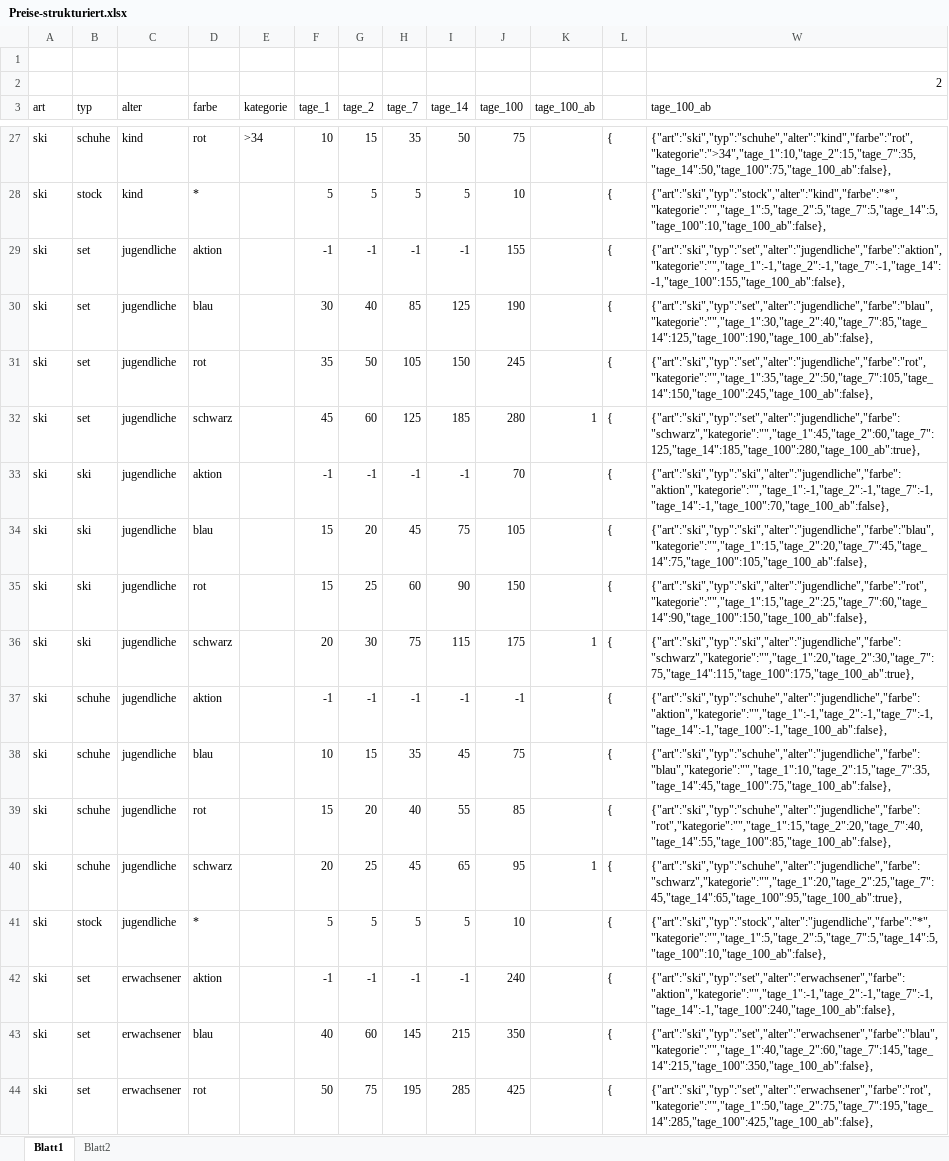
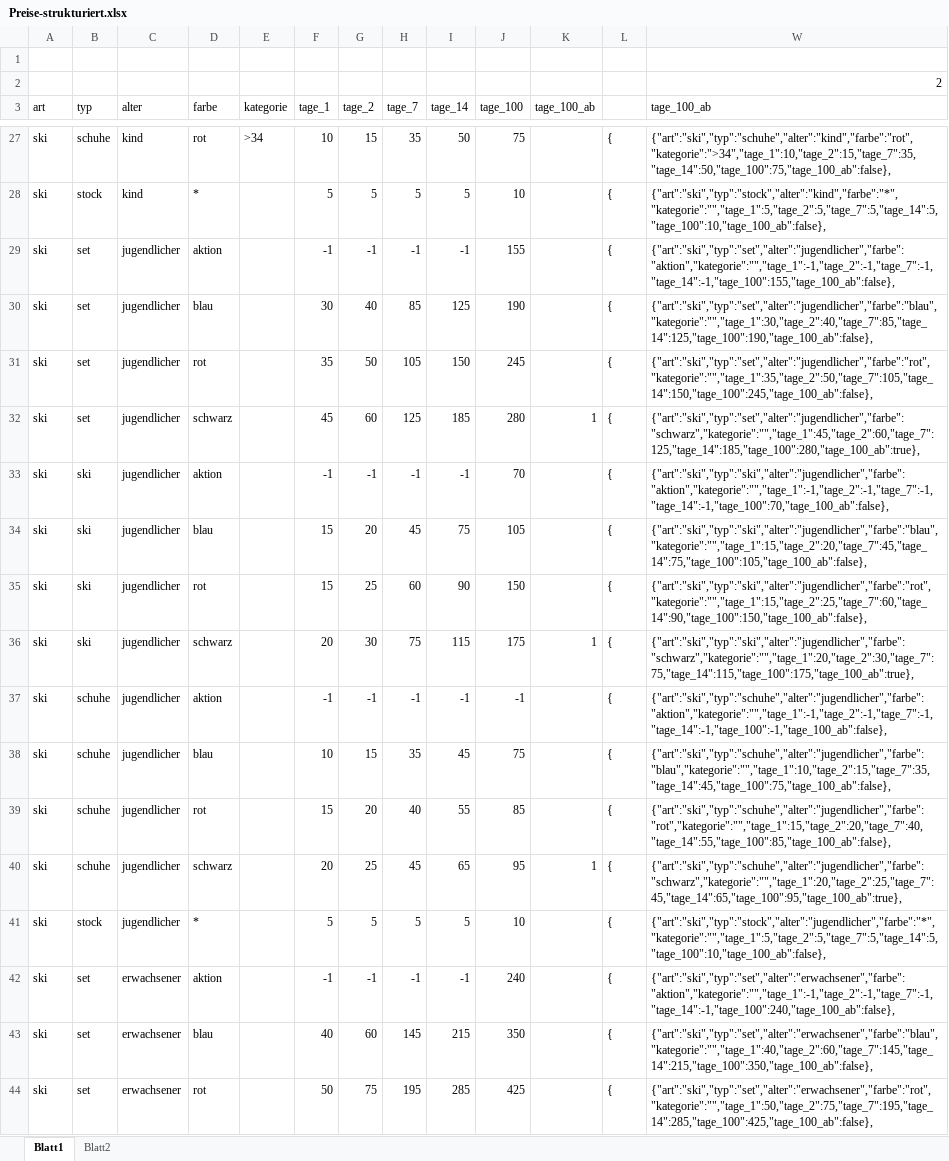
Before and after one commit to lolo8304/Esko-Bot, an Excel workbook: import/Preise-strukturiert.xlsx, sheet Blatt1, drawn as a sheet; only a part is shown, gaps mark what is left out; values as stored, in another font and other column widths than the file's, no borders; the diff names each change by its address in the sheet, - before the commit and + after, or states it on an @@ line.

```diff
--- a/import/Preise-strukturiert.xlsx (sheet Blatt1)
+++ b/import/Preise-strukturiert.xlsx (sheet Blatt1)
-C29:C41 (alter): jugendliche
+C29:C41 (alter): jugendlicher
-W29 (tage_100_ab): {"art":"ski","typ":"set","alter":"jugendliche","farbe":"aktion","kategorie":"","tage_1":-1,"tage_2":-1,"tage_7":-1,"tage_14":-1,"tage_100":155,"tage_100_ab":false},
+W29 (tage_100_ab): {"art":"ski","typ":"set","alter":"jugendlicher","farbe":"aktion","kategorie":"","tage_1":-1,"tage_2":-1,"tage_7":-1,"tage_14":-1,"tage_100":155,"tage_100_ab":false},
-W30 (tage_100_ab): {"art":"ski","typ":"set","alter":"jugendliche","farbe":"blau","kategorie":"","tage_1":30,"tage_2":40,"tage_7":85,"tage_14":125,"tage_100":190,"tage_100_ab":false},
+W30 (tage_100_ab): {"art":"ski","typ":"set","alter":"jugendlicher","farbe":"blau","kategorie":"","tage_1":30,"tage_2":40,"tage_7":85,"tage_14":125,"tage_100":190,"tage_100_ab":false},
-W31 (tage_100_ab): {"art":"ski","typ":"set","alter":"jugendliche","farbe":"rot","kategorie":"","tage_1":35,"tage_2":50,"tage_7":105,"tage_14":150,"tage_100":245,"tage_100_ab":false},
+W31 (tage_100_ab): {"art":"ski","typ":"set","alter":"jugendlicher","farbe":"rot","kategorie":"","tage_1":35,"tage_2":50,"tage_7":105,"tage_14":150,"tage_100":245,"tage_100_ab":false},
-W32 (tage_100_ab): {"art":"ski","typ":"set","alter":"jugendliche","farbe":"schwarz","kategorie":"","tage_1":45,"tage_2":60,"tage_7":125,"tage_14":185,"tage_100":280,"tage_100_ab":true},
+W32 (tage_100_ab): {"art":"ski","typ":"set","alter":"jugendlicher","farbe":"schwarz","kategorie":"","tage_1":45,"tage_2":60,"tage_7":125,"tage_14":185,"tage_100":280,"tage_100_ab":true},
-W33 (tage_100_ab): {"art":"ski","typ":"ski","alter":"jugendliche","farbe":"aktion","kategorie":"","tage_1":-1,"tage_2":-1,"tage_7":-1,"tage_14":-1,"tage_100":70,"tage_100_ab":false},
+W33 (tage_100_ab): {"art":"ski","typ":"ski","alter":"jugendlicher","farbe":"aktion","kategorie":"","tage_1":-1,"tage_2":-1,"tage_7":-1,"tage_14":-1,"tage_100":70,"tage_100_ab":false},
-W34 (tage_100_ab): {"art":"ski","typ":"ski","alter":"jugendliche","farbe":"blau","kategorie":"","tage_1":15,"tage_2":20,"tage_7":45,"tage_14":75,"tage_100":105,"tage_100_ab":false},
+W34 (tage_100_ab): {"art":"ski","typ":"ski","alter":"jugendlicher","farbe":"blau","kategorie":"","tage_1":15,"tage_2":20,"tage_7":45,"tage_14":75,"tage_100":105,"tage_100_ab":false},
-W35 (tage_100_ab): {"art":"ski","typ":"ski","alter":"jugendliche","farbe":"rot","kategorie":"","tage_1":15,"tage_2":25,"tage_7":60,"tage_14":90,"tage_100":150,"tage_100_ab":false},
+W35 (tage_100_ab): {"art":"ski","typ":"ski","alter":"jugendlicher","farbe":"rot","kategorie":"","tage_1":15,"tage_2":25,"tage_7":60,"tage_14":90,"tage_100":150,"tage_100_ab":false},
-W36 (tage_100_ab): {"art":"ski","typ":"ski","alter":"jugendliche","farbe":"schwarz","kategorie":"","tage_1":20,"tage_2":30,"tage_7":75,"tage_14":115,"tage_100":175,"tage_100_ab":true},
+W36 (tage_100_ab): {"art":"ski","typ":"ski","alter":"jugendlicher","farbe":"schwarz","kategorie":"","tage_1":20,"tage_2":30,"tage_7":75,"tage_14":115,"tage_100":175,"tage_100_ab":true},
-W37 (tage_100_ab): {"art":"ski","typ":"schuhe","alter":"jugendliche","farbe":"aktion","kategorie":"","tage_1":-1,"tage_2":-1,"tage_7":-1,"tage_14":-1,"tage_100":-1,"tage_100_ab":false},
+W37 (tage_100_ab): {"art":"ski","typ":"schuhe","alter":"jugendlicher","farbe":"aktion","kategorie":"","tage_1":-1,"tage_2":-1,"tage_7":-1,"tage_14":-1,"tage_100":-1,"tage_100_ab":false},
-W38 (tage_100_ab): {"art":"ski","typ":"schuhe","alter":"jugendliche","farbe":"blau","kategorie":"","tage_1":10,"tage_2":15,"tage_7":35,"tage_14":45,"tage_100":75,"tage_100_ab":false},
+W38 (tage_100_ab): {"art":"ski","typ":"schuhe","alter":"jugendlicher","farbe":"blau","kategorie":"","tage_1":10,"tage_2":15,"tage_7":35,"tage_14":45,"tage_100":75,"tage_100_ab":false},
-W39 (tage_100_ab): {"art":"ski","typ":"schuhe","alter":"jugendliche","farbe":"rot","kategorie":"","tage_1":15,"tage_2":20,"tage_7":40,"tage_14":55,"tage_100":85,"tage_100_ab":false},
+W39 (tage_100_ab): {"art":"ski","typ":"schuhe","alter":"jugendlicher","farbe":"rot","kategorie":"","tage_1":15,"tage_2":20,"tage_7":40,"tage_14":55,"tage_100":85,"tage_100_ab":false},
-W40 (tage_100_ab): {"art":"ski","typ":"schuhe","alter":"jugendliche","farbe":"schwarz","kategorie":"","tage_1":20,"tage_2":25,"tage_7":45,"tage_14":65,"tage_100":95,"tage_100_ab":true},
+W40 (tage_100_ab): {"art":"ski","typ":"schuhe","alter":"jugendlicher","farbe":"schwarz","kategorie":"","tage_1":20,"tage_2":25,"tage_7":45,"tage_14":65,"tage_100":95,"tage_100_ab":true},
-W41 (tage_100_ab): {"art":"ski","typ":"stock","alter":"jugendliche","farbe":"*","kategorie":"","tage_1":5,"tage_2":5,"tage_7":5,"tage_14":5,"tage_100":10,"tage_100_ab":false},
+W41 (tage_100_ab): {"art":"ski","typ":"stock","alter":"jugendlicher","farbe":"*","kategorie":"","tage_1":5,"tage_2":5,"tage_7":5,"tage_14":5,"tage_100":10,"tage_100_ab":false},
```
Also changed, not shown: hidden cells, charts or pictures, 5 other files.
